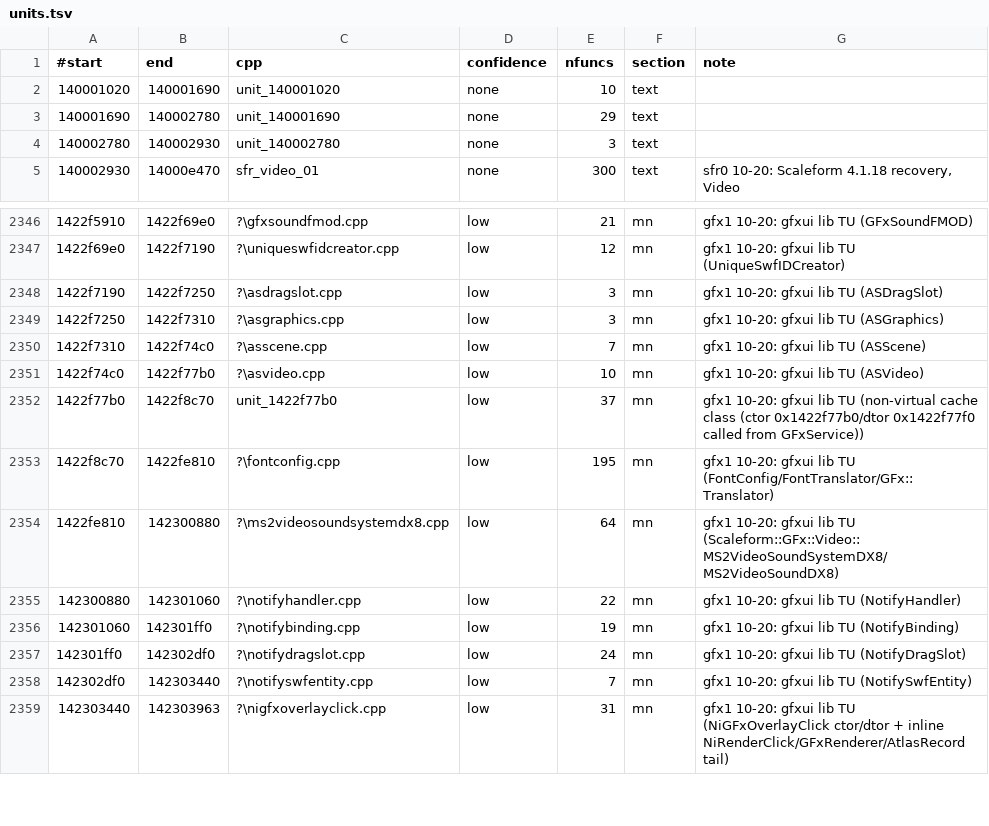
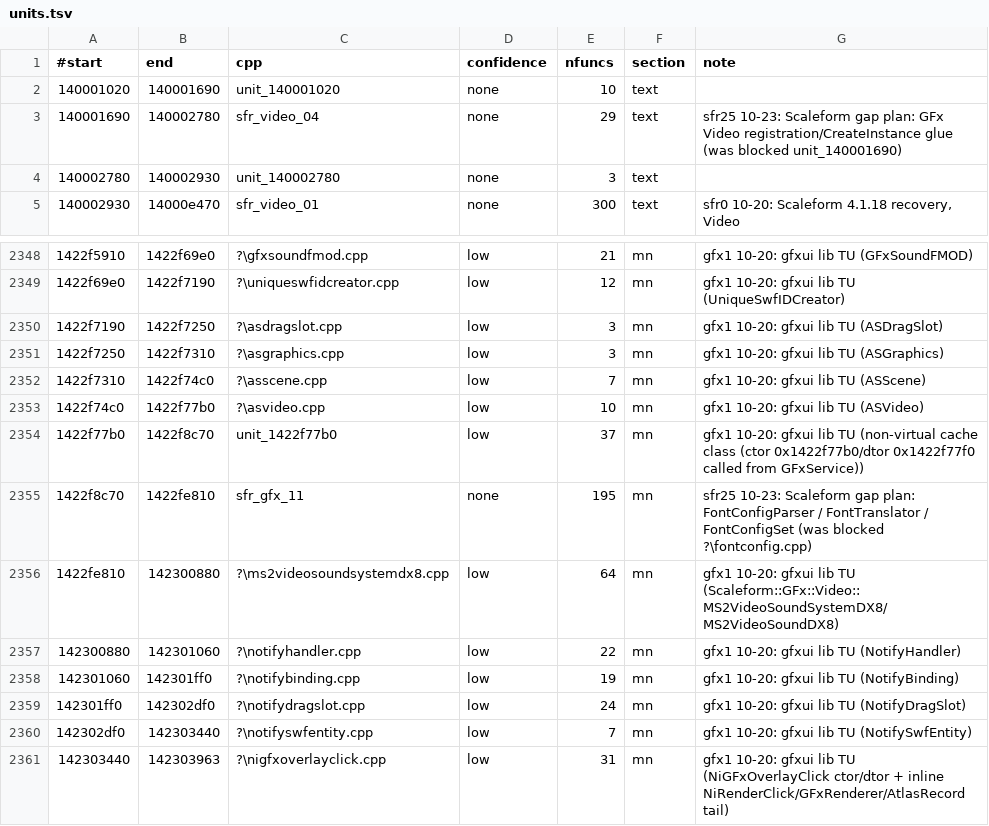
Before and after one commit to riyukuro/MS2Recomp, a TSV file: data/map/units.tsv, drawn as a sheet; only a part is shown, gaps mark what is left out; the diff covers the shown part only.

```diff
--- a/data/map/units.tsv
+++ b/data/map/units.tsv
@@ -2,3 +2,3 @@
 140001020	140001690	unit_140001020	none	10	text	
-140001690	140002780	unit_140001690	none	29	text	
+140001690	140002780	sfr_video_04	none	29	text	sfr25 10-23: Scaleform gap plan: GFx Video registration/CreateInstance glue (was blocked unit_140001690)
 140002780	140002930	unit_140002780	none	3	text	
@@ -2352,3 +2354,3 @@
 1422f77b0	1422f8c70	unit_1422f77b0	low	37	mn	gfx1 10-20: gfxui lib TU (non-virtual cache class (ctor 0x1422f77b0/dtor 0x1422f77f0 called from GFxService))
-1422f8c70	1422fe810	?\fontconfig.cpp	low	195	mn	gfx1 10-20: gfxui lib TU (FontConfig/FontTranslator/GFx::Translator)
+1422f8c70	1422fe810	sfr_gfx_11	none	195	mn	sfr25 10-23: Scaleform gap plan: FontConfigParser / FontTranslator / FontConfigSet (was blocked ?\fontconfig.cpp)
 1422fe810	142300880	?\ms2videosoundsystemdx8.cpp	low	64	mn	gfx1 10-20: gfxui lib TU (Scaleform::GFx::Video::MS2VideoSoundSystemDX8/MS2VideoSoundDX8)
```
Also changed, not shown: 8 added rows and 3 edited cells elsewhere in this file.
